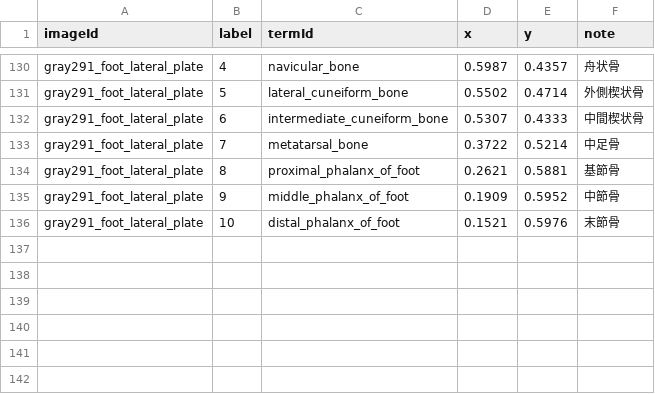
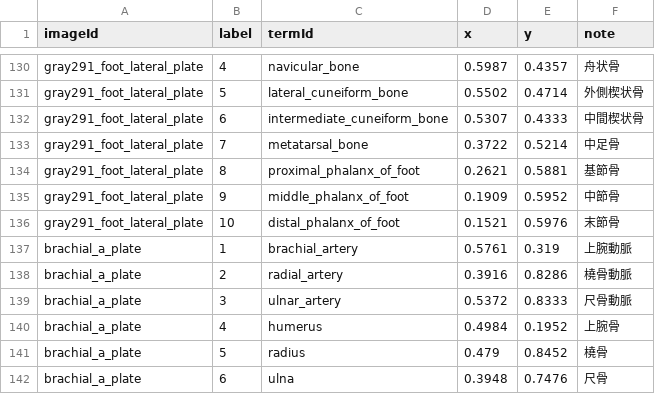
Before and after one commit to SatoruMuro/anatodrill, a CSV file: content/csv/image_labels.csv, drawn as a sheet; only a part is shown, gaps mark what is left out; the diff names each change by its address in the sheet, - before the commit and + after, or states it on an @@ line.

Commit message:
Add brachial artery plate labels

```diff
--- a/content/csv/image_labels.csv
+++ b/content/csv/image_labels.csv
+row 137: brachial_a_plate | 1 | brachial_artery | 0.5761 | 0.319 | 上腕動脈
+row 138: brachial_a_plate | 2 | radial_artery | 0.3916 | 0.8286 | 橈骨動脈
+row 139: brachial_a_plate | 3 | ulnar_artery | 0.5372 | 0.8333 | 尺骨動脈
+row 140: brachial_a_plate | 4 | humerus | 0.4984 | 0.1952 | 上腕骨
+row 141: brachial_a_plate | 5 | radius | 0.479 | 0.8452 | 橈骨
+row 142: brachial_a_plate | 6 | ulna | 0.3948 | 0.7476 | 尺骨
```
Also changed, not shown: 5 other files.
